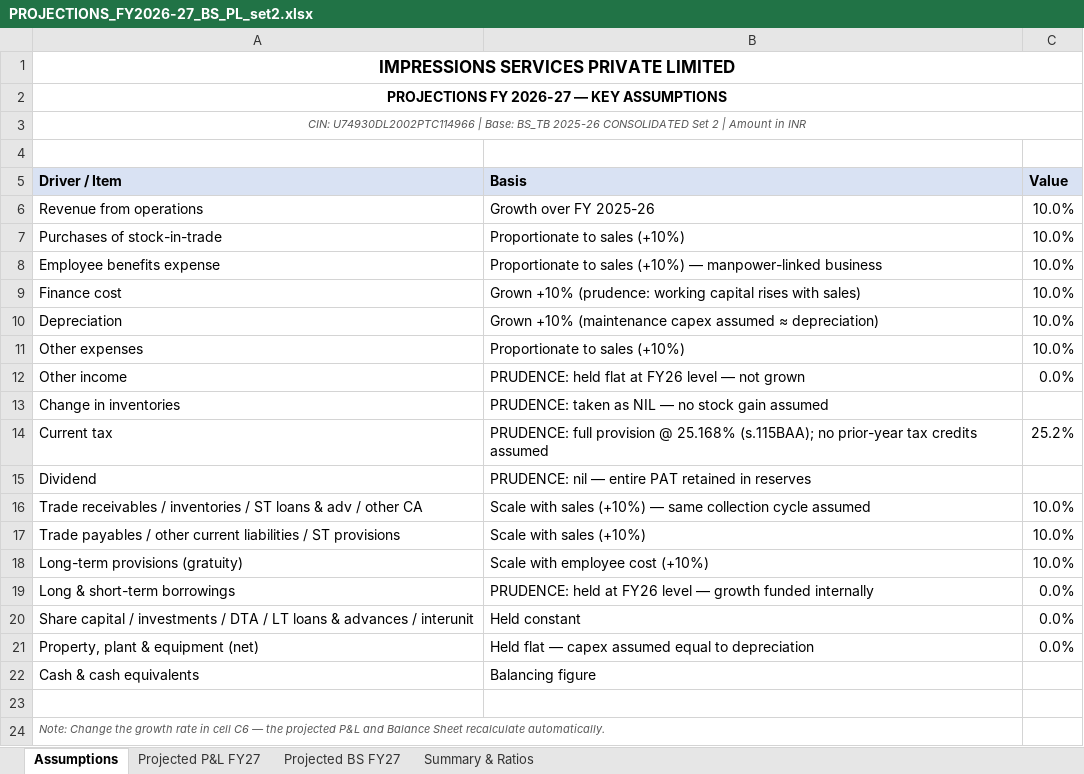
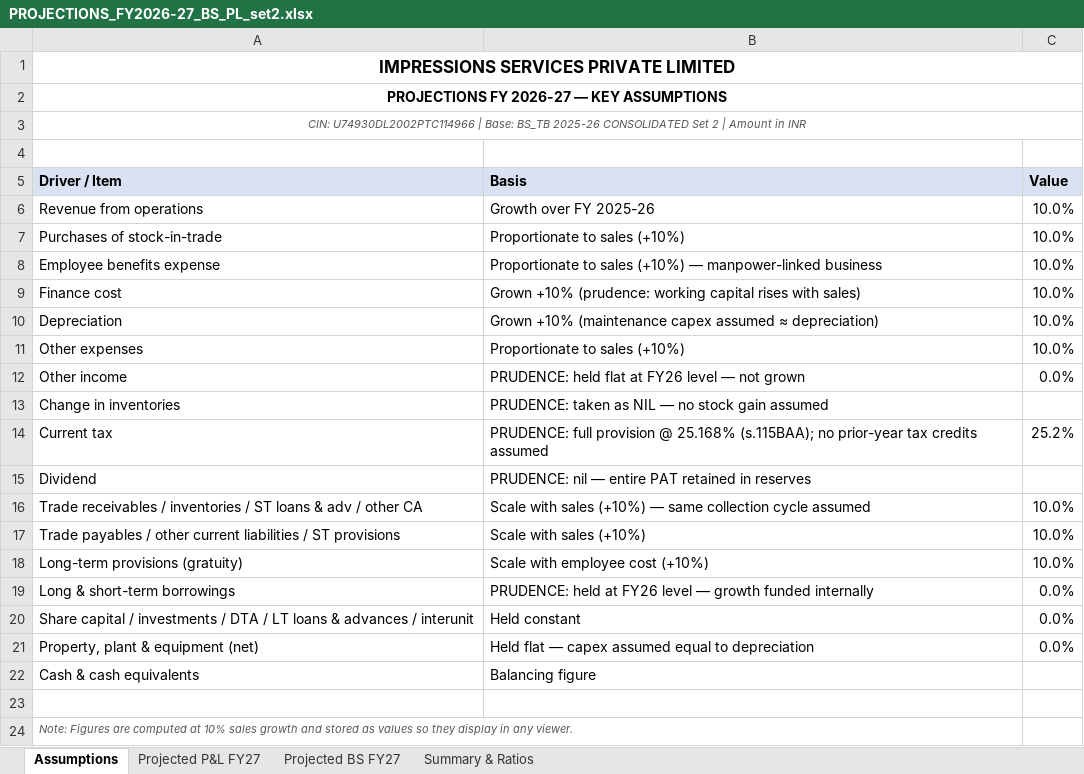
Before and after one commit to dineshshantisharma1969-web/anthropic-finance, an Excel workbook: projections/PROJECTIONS_FY2026-27_BS_PL_set2.xlsx, sheet Assumptions, drawn as a sheet; values as stored, in another font and other column widths than the file's, no borders; the diff names each change by its address in the sheet, - before the commit and + after, or states it on an @@ line.

```diff
--- a/projections/PROJECTIONS_FY2026-27_BS_PL_set2.xlsx (sheet Assumptions)
+++ b/projections/PROJECTIONS_FY2026-27_BS_PL_set2.xlsx (sheet Assumptions)
-A24 (Driver / Item): Note: Change the growth rate in cell C6 — the projected P&L and Balance Sheet recalculate automatically.
+A24 (Driver / Item): Note: Figures are computed at 10% sales growth and stored as values so they display in any viewer.
```
Also changed, not shown: sheet Projected BS FY27, sheet Summary & Ratios, sheet Projected P&L FY27.
